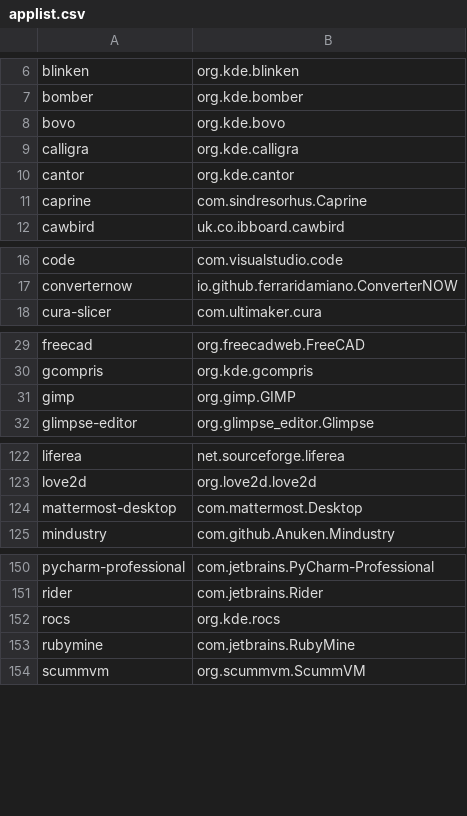
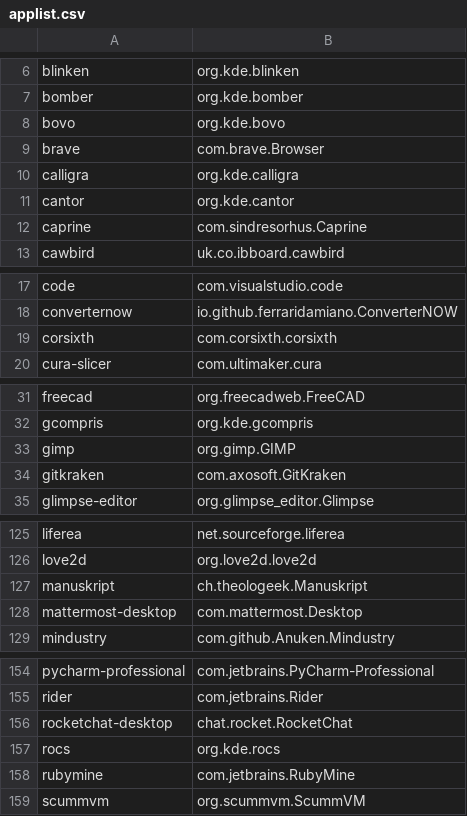
Before and after one commit to popey/unsnap, a CSV file: applist.csv, drawn as a sheet; only a part is shown, gaps mark what is left out.

Commit message:
added a few more applications

```diff
--- a/applist.csv
+++ b/applist.csv
@@ -8,2 +8,3 @@ bomber,org.kde.bomber
 bovo,org.kde.bovo
+brave,com.brave.Browser
 calligra,org.kde.calligra
@@ -17,2 +18,3 @@ code,com.visualstudio.code
 converternow,io.github.ferraridamiano.ConverterNOW
+corsixth,com.corsixth.corsixth
 cura-slicer,com.ultimaker.cura
@@ -31,2 +33,3 @@ gcompris,org.kde.gcompris
 gimp,org.gimp.GIMP
+gitkraken,com.axosoft.GitKraken
 glimpse-editor,org.glimpse_editor.Glimpse
@@ -123,2 +126,3 @@ liferea,net.sourceforge.liferea
 love2d,org.love2d.love2d
+manuskript,ch.theologeek.Manuskript
 mattermost-desktop,com.mattermost.Desktop
@@ -151,2 +155,3 @@ pycharm-professional,com.jetbrains.PyCharm-Professional
 rider,com.jetbrains.Rider
+rocketchat-desktop,chat.rocket.RocketChat
 rocs,org.kde.rocs
```
